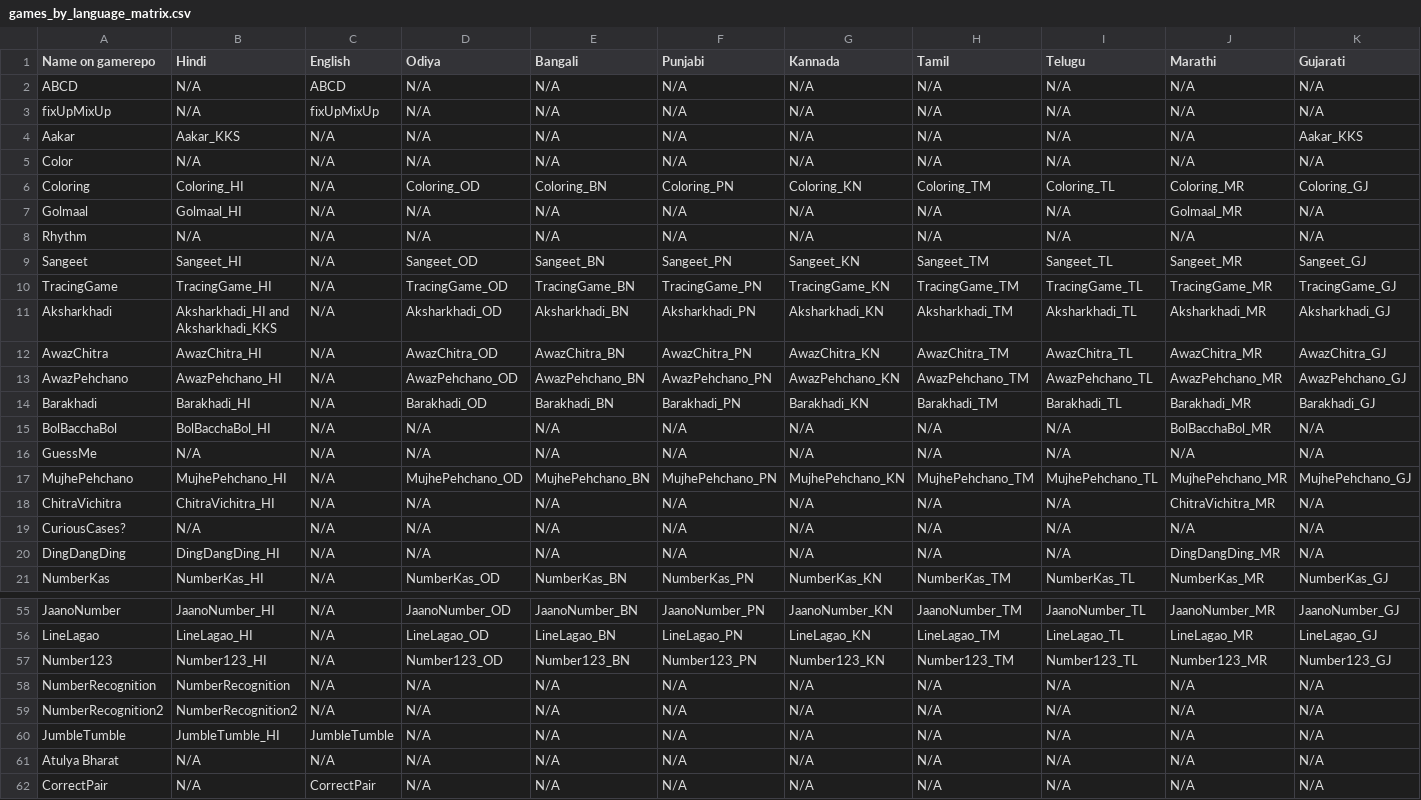
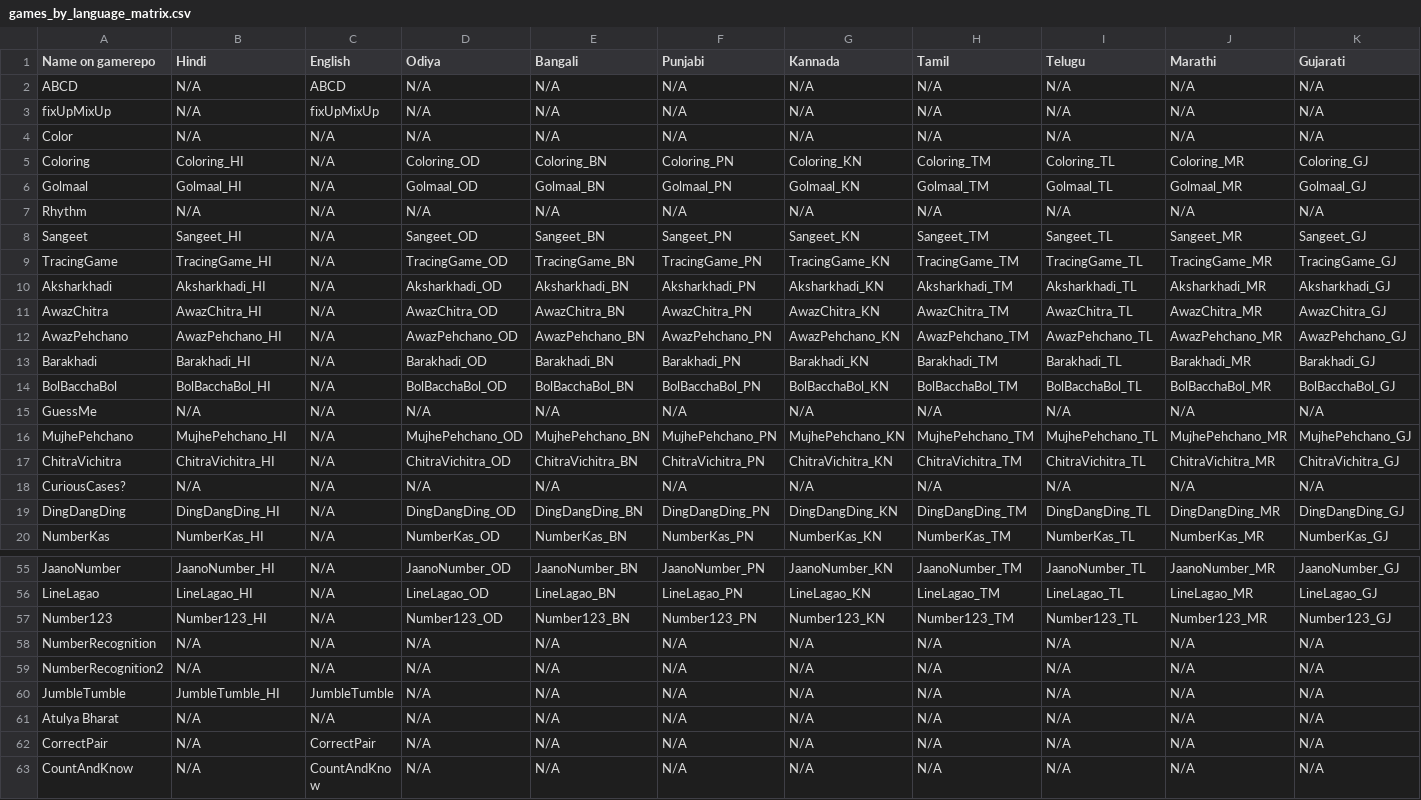
Before and after one commit to learningequality/sushi-chef-pradigi, a CSV file: notebooks/games_by_language_matrix.csv, drawn as a sheet; only a part is shown, gaps mark what is left out; the shorter side is filled out with more unchanged rows; addresses are those after the commit; the diff covers the shown part only; the diff names each change by its address in the sheet, - before the commit and + after, or states it on an @@ line.

```diff
--- a/notebooks/games_by_language_matrix.csv
+++ b/notebooks/games_by_language_matrix.csv
@@ row 4 moved to row 31: Aakar @@
-D6 (Odiya): N/A
+D6 (Odiya): Golmaal_OD
-E6 (Bangali): N/A
+E6 (Bangali): Golmaal_BN
-F6 (Punjabi): N/A
+F6 (Punjabi): Golmaal_PN
-G6 (Kannada): N/A
+G6 (Kannada): Golmaal_KN
-H6 (Tamil): N/A
+H6 (Tamil): Golmaal_TM
-I6 (Telugu): N/A
+I6 (Telugu): Golmaal_TL
-K6 (Gujarati): N/A
+K6 (Gujarati): Golmaal_GJ
-B10 (Hindi): Aksharkhadi_HI and Aksharkhadi_KKS
+B10 (Hindi): Aksharkhadi_HI
-D14 (Odiya): N/A
+D14 (Odiya): BolBacchaBol_OD
-E14 (Bangali): N/A
+E14 (Bangali): BolBacchaBol_BN
-F14 (Punjabi): N/A
+F14 (Punjabi): BolBacchaBol_PN
-G14 (Kannada): N/A
+G14 (Kannada): BolBacchaBol_KN
-H14 (Tamil): N/A
+H14 (Tamil): BolBacchaBol_TM
-I14 (Telugu): N/A
+I14 (Telugu): BolBacchaBol_TL
-K14 (Gujarati): N/A
+K14 (Gujarati): BolBacchaBol_GJ
-D17 (Odiya): N/A
+D17 (Odiya): ChitraVichitra_OD
-E17 (Bangali): N/A
+E17 (Bangali): ChitraVichitra_BN
-F17 (Punjabi): N/A
+F17 (Punjabi): ChitraVichitra_PN
-G17 (Kannada): N/A
+G17 (Kannada): ChitraVichitra_KN
-H17 (Tamil): N/A
+H17 (Tamil): ChitraVichitra_TM
-I17 (Telugu): N/A
+I17 (Telugu): ChitraVichitra_TL
-K17 (Gujarati): N/A
+K17 (Gujarati): ChitraVichitra_GJ
-D19 (Odiya): N/A
+D19 (Odiya): DingDangDing_OD
-E19 (Bangali): N/A
+E19 (Bangali): DingDangDing_BN
-F19 (Punjabi): N/A
+F19 (Punjabi): DingDangDing_PN
-G19 (Kannada): N/A
+G19 (Kannada): DingDangDing_KN
-H19 (Tamil): N/A
+H19 (Tamil): DingDangDing_TM
-I19 (Telugu): N/A
+I19 (Telugu): DingDangDing_TL
-K19 (Gujarati): N/A
+K19 (Gujarati): DingDangDing_GJ
-B58 (Hindi): NumberRecognition
+B58 (Hindi): N/A
-B59 (Hindi): NumberRecognition2
+B59 (Hindi): N/A
```
Also changed, not shown: 17 edited cells elsewhere in this file, 9 other files.
